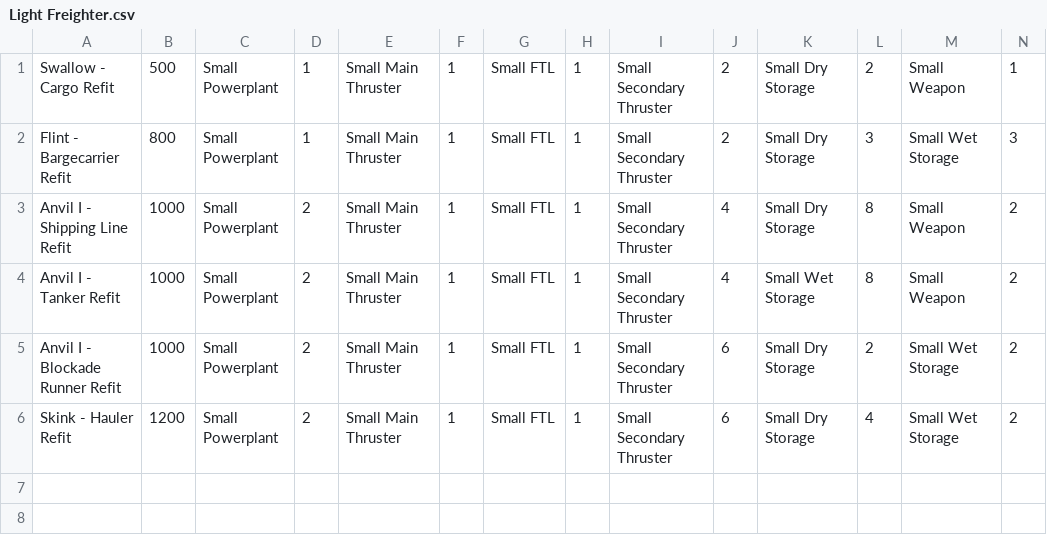
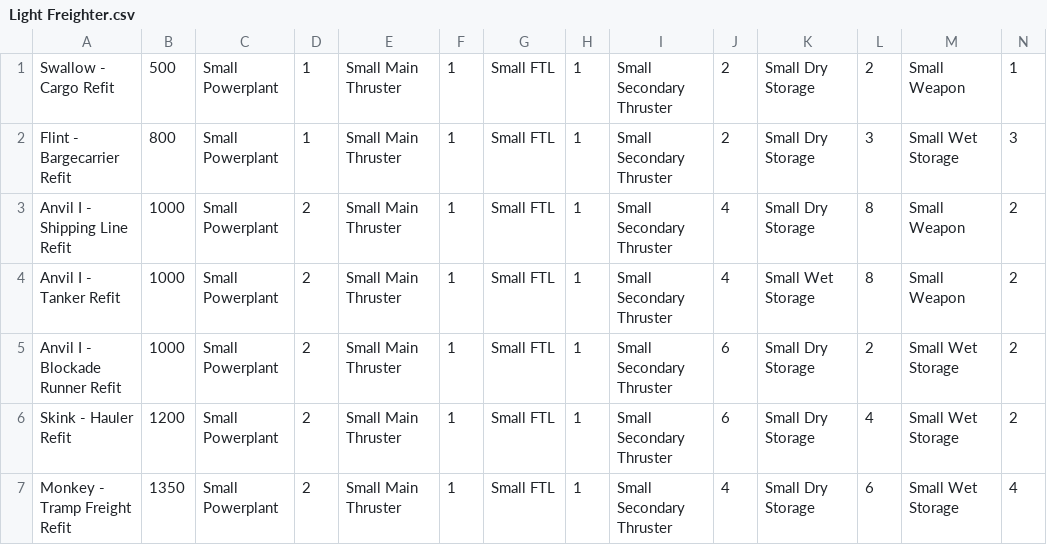
Before and after one commit to Iridium64/ship_generator, a CSV file: ships/Light Freighter.csv, drawn as a sheet; only a part is shown; rows hold the shown columns only; the diff names each change by its address in the sheet, - before the commit and + after, or states it on an @@ line.

Commit message:
New ships and quality of life improvements
This commit adds two new hulls, each with two refits (the Bear and Monkey) and the generator will now track and display the total of fitting space/power instead of just the remainder.

```diff
--- a/ships/Light Freighter.csv
+++ b/ships/Light Freighter.csv
+row 7: Monkey - Tramp Freight Refit | 1350 | Small Powerplant | 2 | Small Main Thruster | 1 | Small FTL | 1 | Small Secondary Thruster | 4 | Small Dry Storage | 6 | Small Wet Storage | 4
```
Also changed, not shown: ships/Light Warship.csv, ships/Medium Freighter.csv, 4 other files.
